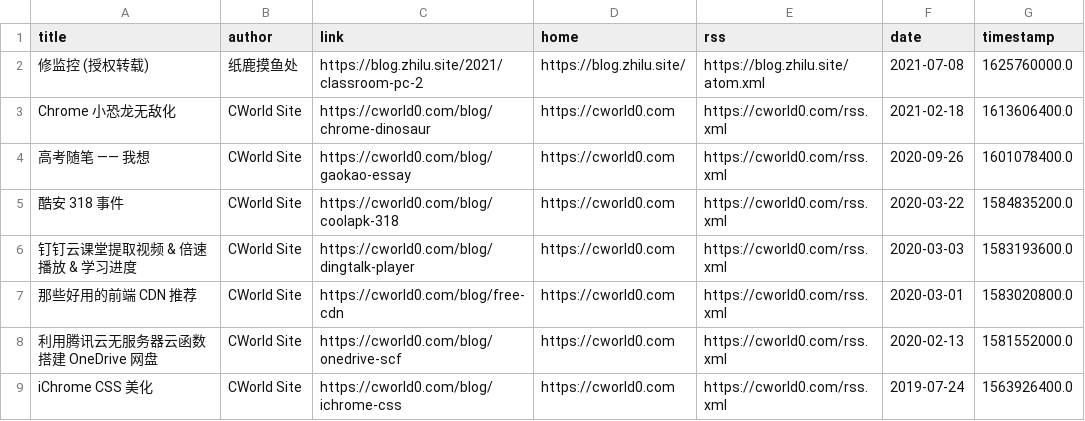
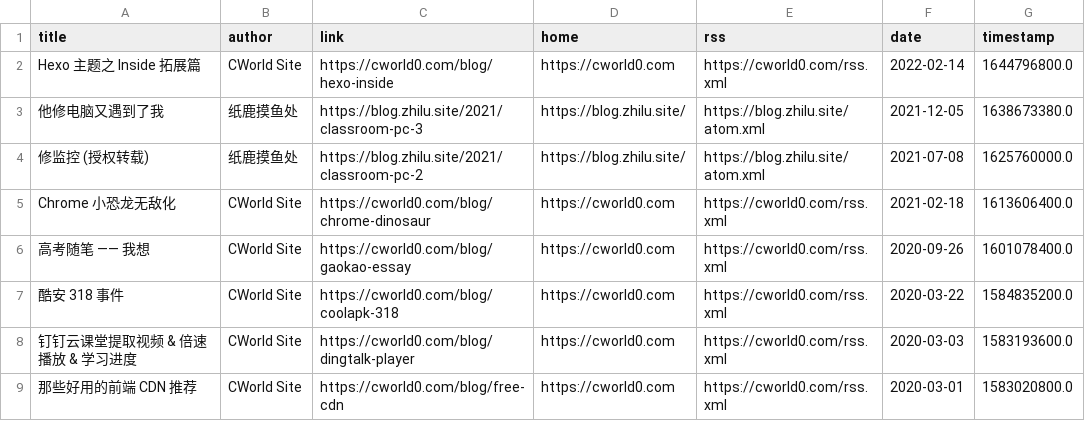
Before and after one commit to Moretti815/rssblog-source, a CSV file: all/12.csv, drawn as a sheet; only a part is shown; the shorter side is filled out with more unchanged rows.

```diff
--- a/all/12.csv
+++ b/all/12.csv
@@ -1,2 +1,4 @@
 title,author,link,home,rss,date,timestamp
+Hexo 主题之 Inside 拓展篇,CWorld Site,https://cworld0.com/blog/hexo-inside,https://cworld0.com,https://cworld0.com/rss.xml,2022-02-14,1644796800.0
+他修电脑又遇到了我,纸鹿摸鱼处,https://blog.zhilu.site/2021/classroom-pc-3,https://blog.zhilu.site/,https://blog.zhilu.site/atom.xml,2021-12-05,1638673380.0
 修监控 (授权转载),纸鹿摸鱼处,https://blog.zhilu.site/2021/classroom-pc-2,https://blog.zhilu.site/,https://blog.zhilu.site/atom.xml,2021-07-08,1625760000.0
```
Also changed, not shown: date/202608/1.csv, source/12572b184ff7f919e45b40af632da15b/1.csv, 48 other files.
